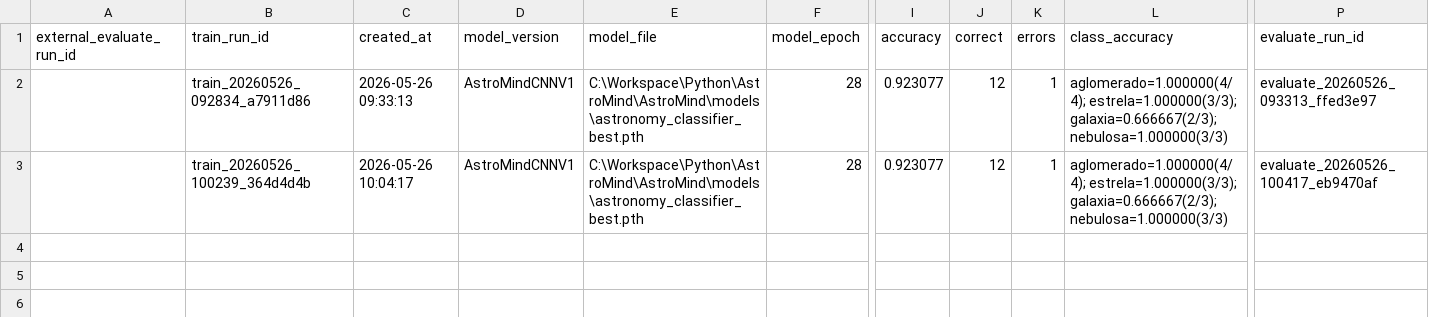
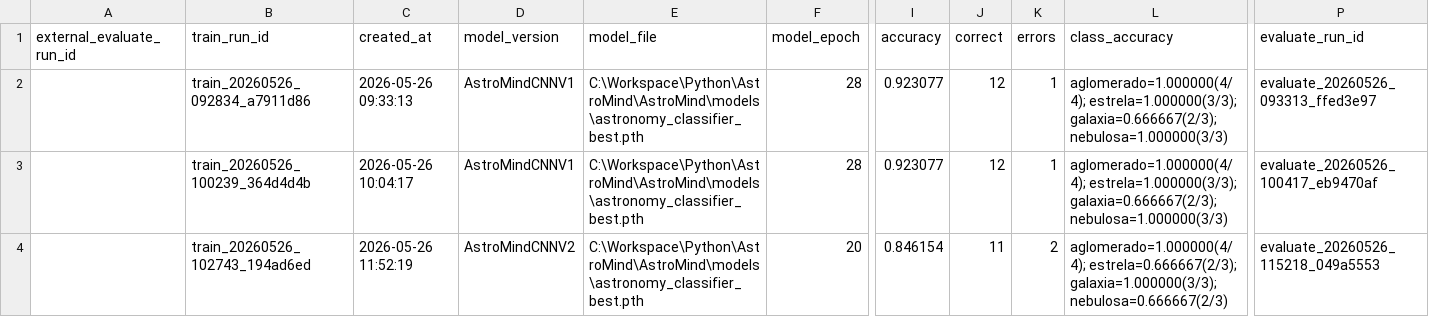
Before and after one commit to lucasrpinto/AstroMind, a CSV file: experiment_logs/evaluate_runs.csv, drawn as a sheet; only a part is shown, gaps mark what is left out; rows hold the shown columns only; the diff names each change by its address in the sheet, - before the commit and + after, or states it on an @@ line.

```diff
--- a/experiment_logs/evaluate_runs.csv
+++ b/experiment_logs/evaluate_runs.csv
+row 4:  | train_20260526_102743_194ad6ed | 2026-05-26 11:52:19 | AstroMindCNNV2 | C:\Workspace\Python\AstroMind\AstroMind\models\astronomy_classifier_best.pth | 20 | 0.846154 | 11 | 2 | aglomerado=1.000000(4/4); estrela=0.666667(2/3); galaxia=1.000000(3/3); nebulosa=0.666667(2/3) | evaluate_20260526_115218_049a5553
```
Also changed, not shown: experiment_logs/external_evaluate_runs.csv, experiment_logs/predict_runs.csv, 5 other files.
